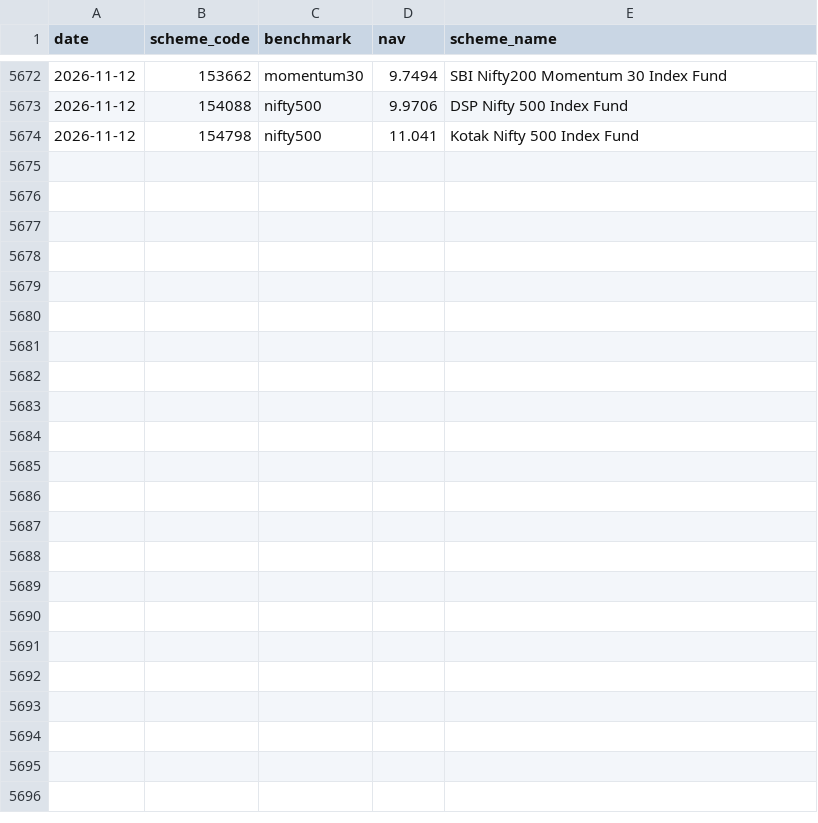
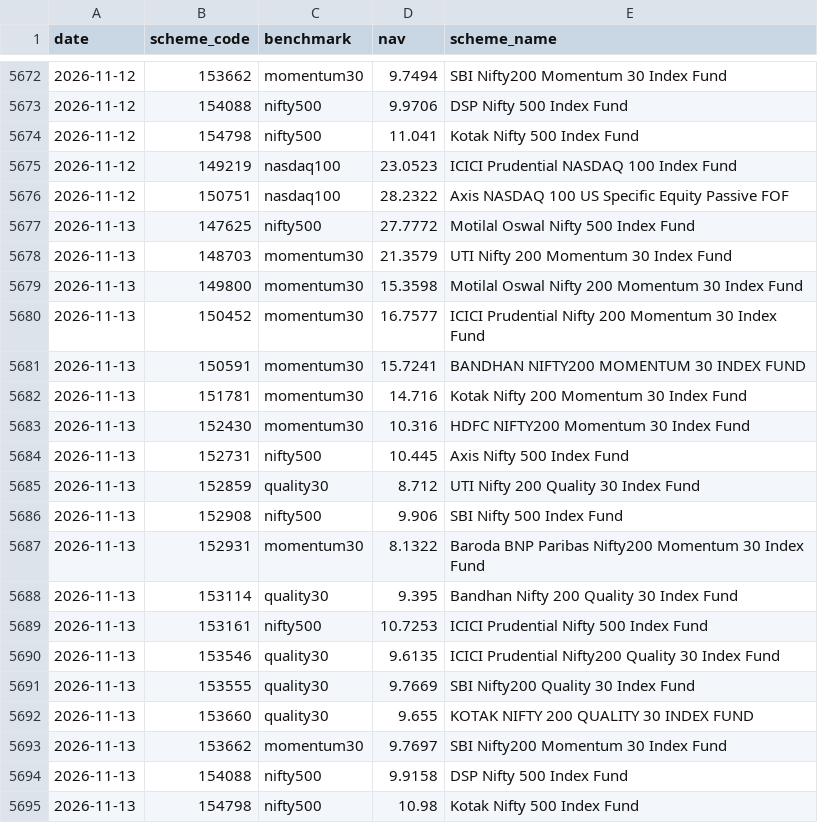
Before and after one commit to maazsiddiqui1804-prog/V4, a CSV file: data/benchmarks/navs.csv, drawn as a sheet; only a part is shown, gaps mark what is left out.

Commit message:
Benchmark NAVs 2026-11-13

```diff
--- a/data/benchmarks/navs.csv
+++ b/data/benchmarks/navs.csv
@@ -5674 +5674,22 @@ date,scheme_code,benchmark,nav,scheme_name
 2026-11-12,154798,nifty500,11.041,Kotak Nifty 500 Index Fund
+2026-11-12,149219,nasdaq100,23.0523,ICICI Prudential NASDAQ 100 Index Fund
+2026-11-12,150751,nasdaq100,28.2322,Axis NASDAQ 100 US Specific Equity Passive FOF
+2026-11-13,147625,nifty500,27.7772,Motilal Oswal Nifty 500 Index Fund
+2026-11-13,148703,momentum30,21.3579,UTI Nifty 200 Momentum 30 Index Fund
+2026-11-13,149800,momentum30,15.3598,Motilal Oswal Nifty 200 Momentum 30 Index Fund
+2026-11-13,150452,momentum30,16.7577,ICICI Prudential Nifty 200 Momentum 30 Index Fund
+2026-11-13,150591,momentum30,15.7241,BANDHAN NIFTY200 MOMENTUM 30 INDEX FUND
+2026-11-13,151781,momentum30,14.716,Kotak Nifty 200 Momentum 30 Index Fund
+2026-11-13,152430,momentum30,10.316,HDFC NIFTY200 Momentum 30 Index Fund
+2026-11-13,152731,nifty500,10.445,Axis Nifty 500 Index Fund
+2026-11-13,152859,quality30,8.712,UTI Nifty 200 Quality 30 Index Fund
+2026-11-13,152908,nifty500,9.906,SBI Nifty 500 Index Fund
+2026-11-13,152931,momentum30,8.1322,Baroda BNP Paribas Nifty200 Momentum 30 Index Fund
+2026-11-13,153114,quality30,9.395,Bandhan Nifty 200 Quality 30 Index Fund
+2026-11-13,153161,nifty500,10.7253,ICICI Prudential Nifty 500 Index Fund
+2026-11-13,153546,quality30,9.6135,ICICI Prudential Nifty200 Quality 30 Index Fund
+2026-11-13,153555,quality30,9.7669,SBI Nifty200 Quality 30 Index Fund
+2026-11-13,153660,quality30,9.655,KOTAK NIFTY 200 QUALITY 30 INDEX FUND
+2026-11-13,153662,momentum30,9.7697,SBI Nifty200 Momentum 30 Index Fund
+2026-11-13,154088,nifty500,9.9158,DSP Nifty 500 Index Fund
+2026-11-13,154798,nifty500,10.98,Kotak Nifty 500 Index Fund
```
